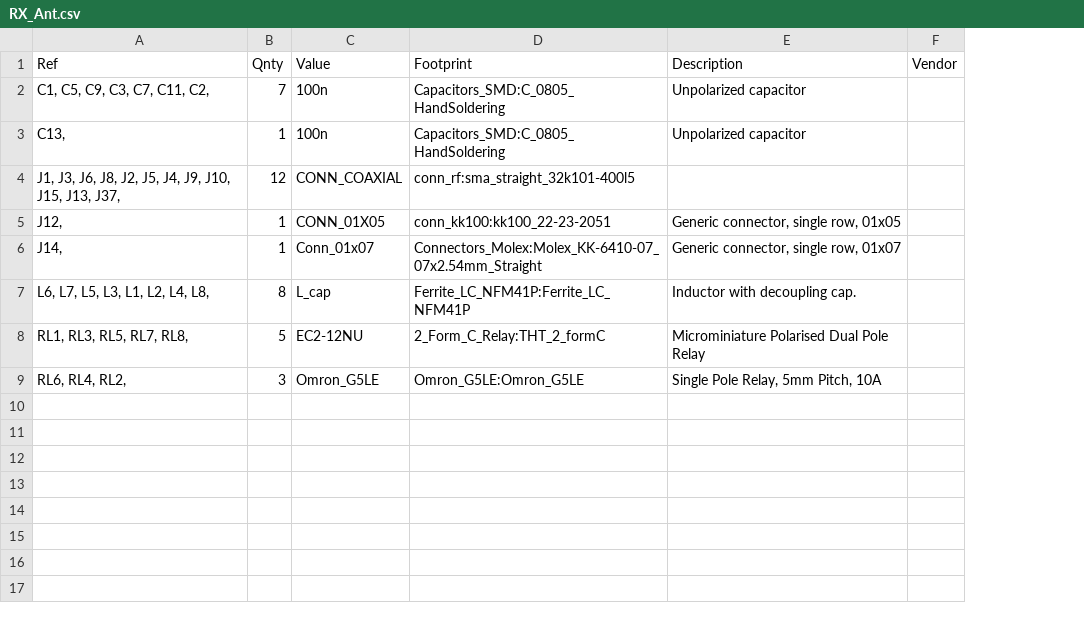
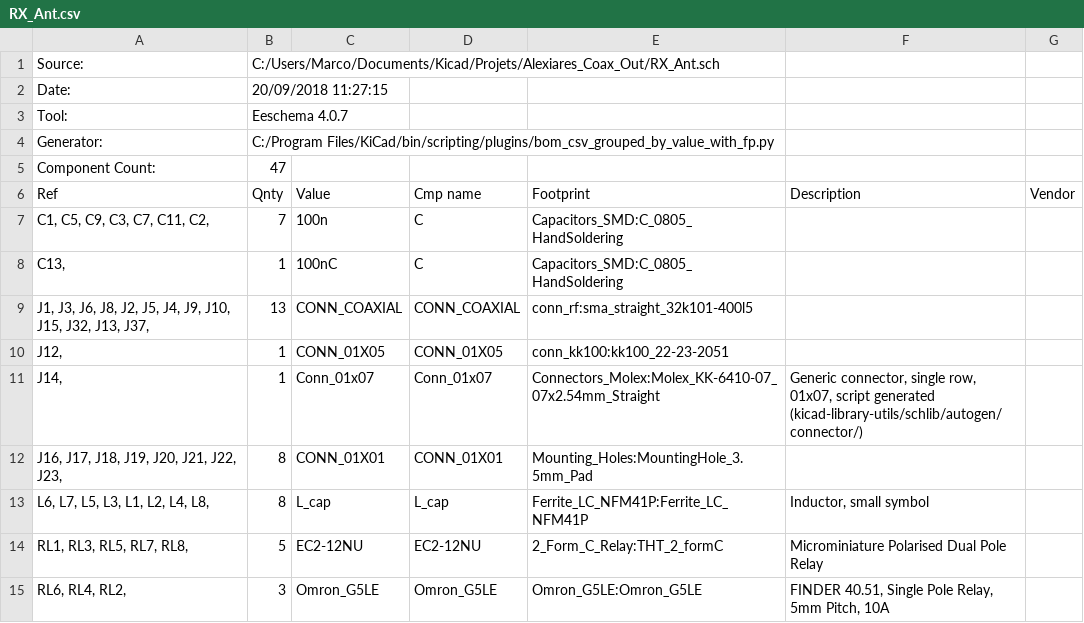
Before and after one commit to F6ITU/Alexiares_Coax_Out, a CSV file: RX_Ant.csv, drawn as a sheet; addresses are those after the commit; the diff names each change by its address in the sheet, - before the commit and + after, or states it on an @@ line.

Commit message:
upgrate to Kicad 5.0n, new up to date Gerber

```diff
--- a/RX_Ant.csv
+++ b/RX_Ant.csv
+column D (Cmp name), rows 7-11: C | C | CONN_COAXIAL | CONN_01X05 | Conn_01x07; rows 13-15: L_cap | EC2-12NU | Omron_G5LE
+row 1: Source: | C:/Users/Marco/Documents/Kicad/Projets/Alexiares_Coax_Out/RX_Ant.sch
+row 2: Date: | 20/09/2018 11:27:15
+row 3: Tool: | Eeschema 4.0.7
+row 4: Generator: | C:/Program Files/KiCad/bin/scripting/plugins/bom_csv_grouped_by_value_with_fp.py
+row 5: Component Count: | 47
-F7:F8 (Description): Unpolarized capacitor
+F7:F8 (Description): (empty)
-C8 (Value): 100n
+C8 (Value): 100nC
-A9 (Ref): …J10, J15, J13, J37,
+A9 (Ref): …J10, J15, J32, J13, J37,
-B9 (Qnty): 12
+B9 (Qnty): 13
-F10 (Description): Generic connector, single row, 01x05
+F10 (Description): (empty)
-F11 (Description): …single row, 01x07
+F11 (Description): …single row, 01x07, script generated (kicad-library-utils/schlib/autogen/connector/)
+row 12: J16, J17, J18, J19, J20, J21, J22, J23, | 8 | CONN_01X01 | CONN_01X01 | Mounting_Holes:MountingHole_3.5mm_Pad
-F13 (Description): Inductor with decoupling cap.
+F13 (Description): Inductor, small symbol
-F15 (Description): Single Pole Relay, 5mm Pitch, 10A
+F15 (Description): FINDER 40.51, Single Pole Relay, 5mm Pitch, 10A
```
Also changed, not shown: 22 other files.
